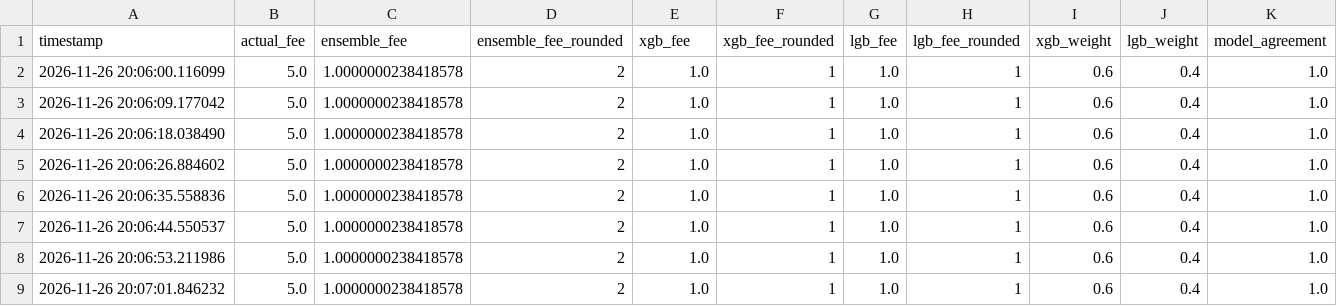
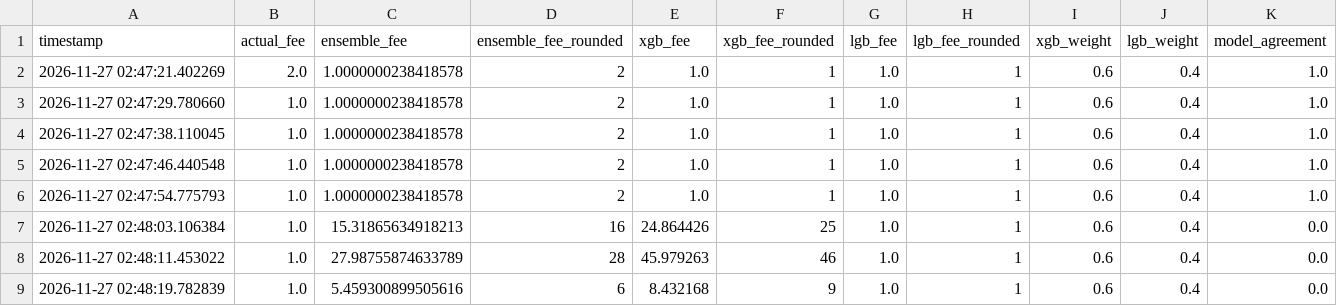
Before and after one commit to CUBOPLUS-BTC/bitcoin-mempool-fee-predictor, a CSV file: models/ensemble_predictions_3block.csv, drawn as a sheet.

```diff
--- a/models/ensemble_predictions_3block.csv
+++ b/models/ensemble_predictions_3block.csv
@@ -1,9 +1,9 @@
 timestamp,actual_fee,ensemble_fee,ensemble_fee_rounded,xgb_fee,xgb_fee_rounded,lgb_fee,lgb_fee_rounded,xgb_weight,lgb_weight,model_agreement
-2026-11-26 20:06:00.116099,5.0,1.0000000238418578,2,1.0,1,1.0,1,0.6,0.4,1.0
-2026-11-26 20:06:09.177042,5.0,1.0000000238418578,2,1.0,1,1.0,1,0.6,0.4,1.0
-2026-11-26 20:06:18.038490,5.0,1.0000000238418578,2,1.0,1,1.0,1,0.6,0.4,1.0
-2026-11-26 20:06:26.884602,5.0,1.0000000238418578,2,1.0,1,1.0,1,0.6,0.4,1.0
-2026-11-26 20:06:35.558836,5.0,1.0000000238418578,2,1.0,1,1.0,1,0.6,0.4,1.0
-2026-11-26 20:06:44.550537,5.0,1.0000000238418578,2,1.0,1,1.0,1,0.6,0.4,1.0
-2026-11-26 20:06:53.211986,5.0,1.0000000238418578,2,1.0,1,1.0,1,0.6,0.4,1.0
-2026-11-26 20:07:01.846232,5.0,1.0000000238418578,2,1.0,1,1.0,1,0.6,0.4,1.0
+2026-11-27 02:47:21.402269,2.0,1.0000000238418578,2,1.0,1,1.0,1,0.6,0.4,1.0
+2026-11-27 02:47:29.780660,1.0,1.0000000238418578,2,1.0,1,1.0,1,0.6,0.4,1.0
+2026-11-27 02:47:38.110045,1.0,1.0000000238418578,2,1.0,1,1.0,1,0.6,0.4,1.0
+2026-11-27 02:47:46.440548,1.0,1.0000000238418578,2,1.0,1,1.0,1,0.6,0.4,1.0
+2026-11-27 02:47:54.775793,1.0,1.0000000238418578,2,1.0,1,1.0,1,0.6,0.4,1.0
+2026-11-27 02:48:03.106384,1.0,15.31865634918213,16,24.864426,25,1.0,1,0.6,0.4,0.0
+2026-11-27 02:48:11.453022,1.0,27.98755874633789,28,45.979263,46,1.0,1,0.6,0.4,0.0
+2026-11-27 02:48:19.782839,1.0,5.459300899505616,6,8.432168,9,1.0,1,0.6,0.4,0.0
```
Also changed, not shown: models/ensemble_predictions_1block.csv, models/ensemble_predictions_6block.csv, 16 other files.
